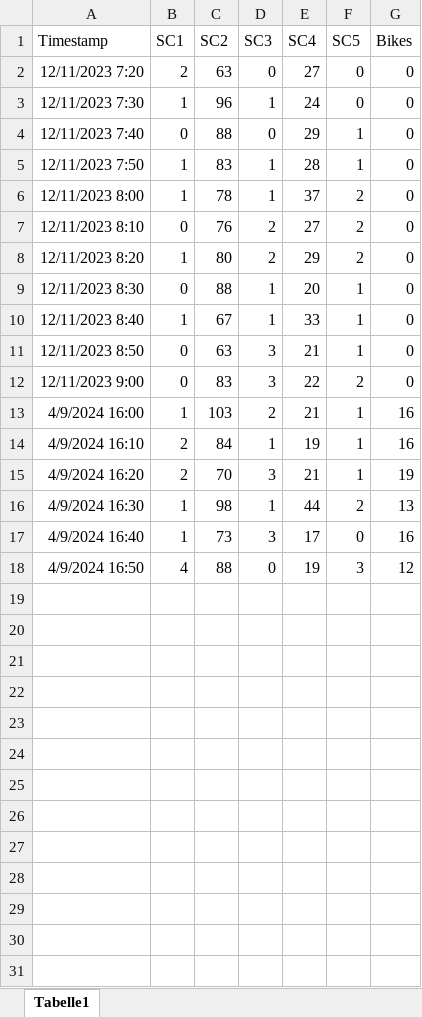
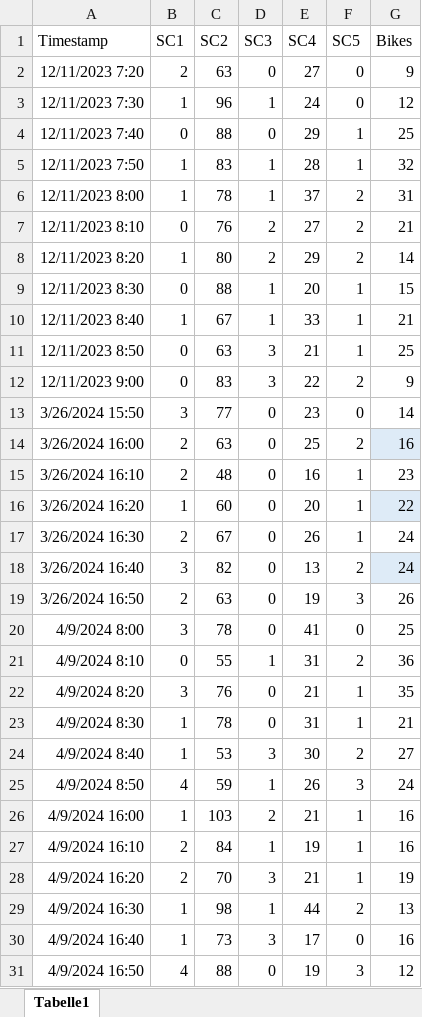
Before and after one commit to ueaul/Towards-Sustainable-Cities-through-Simulation, an Excel workbook: 01_Input/Local_Counts/004_Merged.xlsx, sheet Tabelle1, drawn as a sheet; only a part is shown; values as stored, in another font and other column widths than the file's, no borders; the diff covers the shown part only; the diff names each change by its address in the sheet, - before the commit and + after, or states it on an @@ line.

Commit message:
Rerun with new data

```diff
--- a/01_Input/Local_Counts/004_Merged.xlsx (sheet Tabelle1)
+++ b/01_Input/Local_Counts/004_Merged.xlsx (sheet Tabelle1)
-G2 (Bikes): 0
+G2 (Bikes): 9
-G3 (Bikes): 0
+G3 (Bikes): 12
-G4 (Bikes): 0
+G4 (Bikes): 25
-G5 (Bikes): 0
+G5 (Bikes): 32
-G6 (Bikes): 0
+G6 (Bikes): 31
-G7 (Bikes): 0
+G7 (Bikes): 21
-G8 (Bikes): 0
+G8 (Bikes): 14
-G9 (Bikes): 0
+G9 (Bikes): 15
-G10 (Bikes): 0
+G10 (Bikes): 21
-G11 (Bikes): 0
+G11 (Bikes): 25
-G12 (Bikes): 0
+G12 (Bikes): 9
+row 13: 3/26/2024 15:50 | 3 | 77 | 0 | 23 | 0 | 14
+row 14: 3/26/2024 16:00 | 2 | 63 | 0 | 25 | 2 | 16
+row 15: 3/26/2024 16:10 | 2 | 48 | 0 | 16 | 1 | 23
+row 16: 3/26/2024 16:20 | 1 | 60 | 0 | 20 | 1 | 22
+row 17: 3/26/2024 16:30 | 2 | 67 | 0 | 26 | 1 | 24
+row 18: 3/26/2024 16:40 | 3 | 82 | 0 | 13 | 2 | 24
+row 19: 3/26/2024 16:50 | 2 | 63 | 0 | 19 | 3 | 26
+row 20: 4/9/2024 8:00 | 3 | 78 | 0 | 41 | 0 | 25
+row 21: 4/9/2024 8:10 | 0 | 55 | 1 | 31 | 2 | 36
+row 22: 4/9/2024 8:20 | 3 | 76 | 0 | 21 | 1 | 35
+row 23: 4/9/2024 8:30 | 1 | 78 | 0 | 31 | 1 | 21
+row 24: 4/9/2024 8:40 | 1 | 53 | 3 | 30 | 2 | 27
+row 25: 4/9/2024 8:50 | 4 | 59 | 1 | 26 | 3 | 24
```
Also changed, not shown: 6 added rows elsewhere in this sheet, 01_Input/Local_Counts/005_Merged.xlsx, 01_Input/Local_Counts/018_Merged.xlsx, 37 other files.
